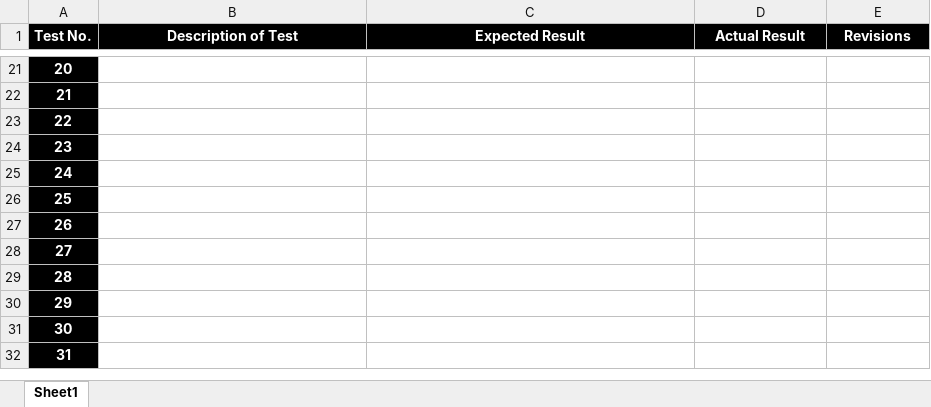
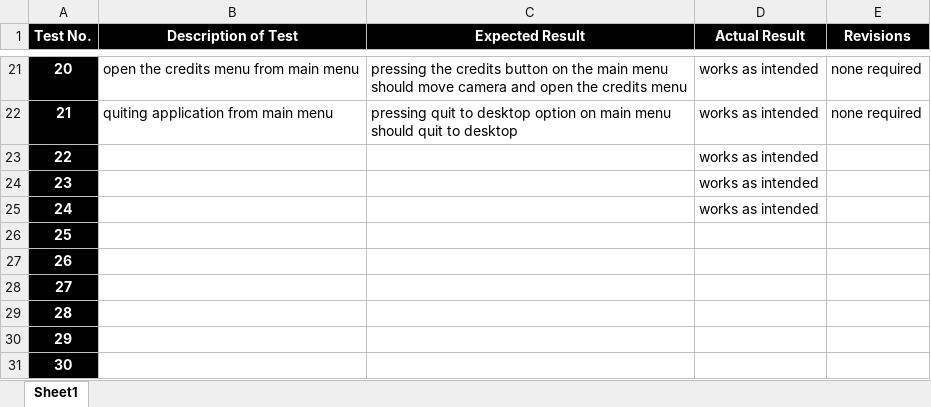
Before and after one commit to MALEVOLENT-CROW/EarthShard, an Excel workbook: Documentation/Development/UseCaseTable.xlsx, sheet Sheet1, drawn as a sheet; only a part is shown, gaps mark what is left out; the shorter side is filled out with more unchanged rows; values as stored, in another font and other column widths than the file's, no borders; the diff covers the shown part only; the diff names each change by its address in the sheet, - before the commit and + after, or states it on an @@ line.

```diff
--- a/Documentation/Development/UseCaseTable.xlsx (sheet Sheet1)
+++ b/Documentation/Development/UseCaseTable.xlsx (sheet Sheet1)
-B21 (Description of Test): (empty)
+B21 (Description of Test): open the credits menu from main menu
-C21 (Expected Result): (empty)
+C21 (Expected Result): pressing the credits button on the main menu should move camera and open the credits menu
-D21:D25 (Actual Result): (empty)
+D21:D25 (Actual Result): works as intended
-E21:E22 (Revisions): (empty)
+E21:E22 (Revisions): none required
-B22 (Description of Test): (empty)
+B22 (Description of Test): quiting application from main menu
-C22 (Expected Result): (empty)
+C22 (Expected Result): pressing quit to desktop option on main menu should quit to desktop
```
Also changed, not shown: 55 edited cells elsewhere in this sheet, 1 other file.
